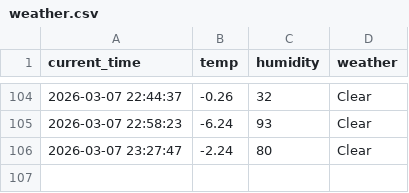
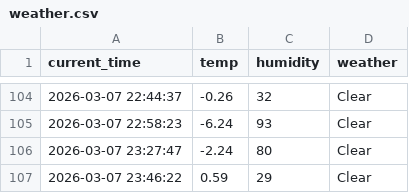
Before and after one commit to chiya0123/weather_5m, a CSV file: weather.csv, drawn as a sheet; only a part is shown, gaps mark what is left out; the diff names each change by its address in the sheet, - before the commit and + after, or states it on an @@ line.

```diff
--- a/weather.csv
+++ b/weather.csv
+row 107: 2026-03-07 23:46:22 | 0.59 | 29 | Clear
```
